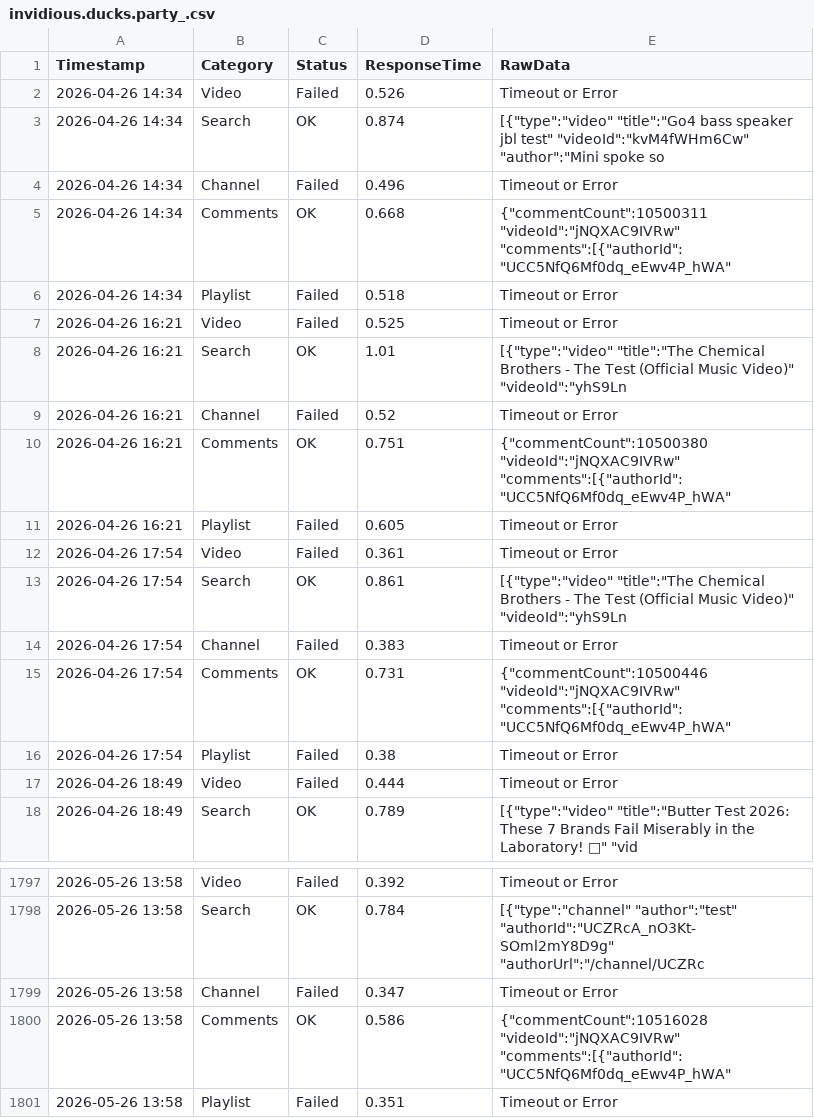
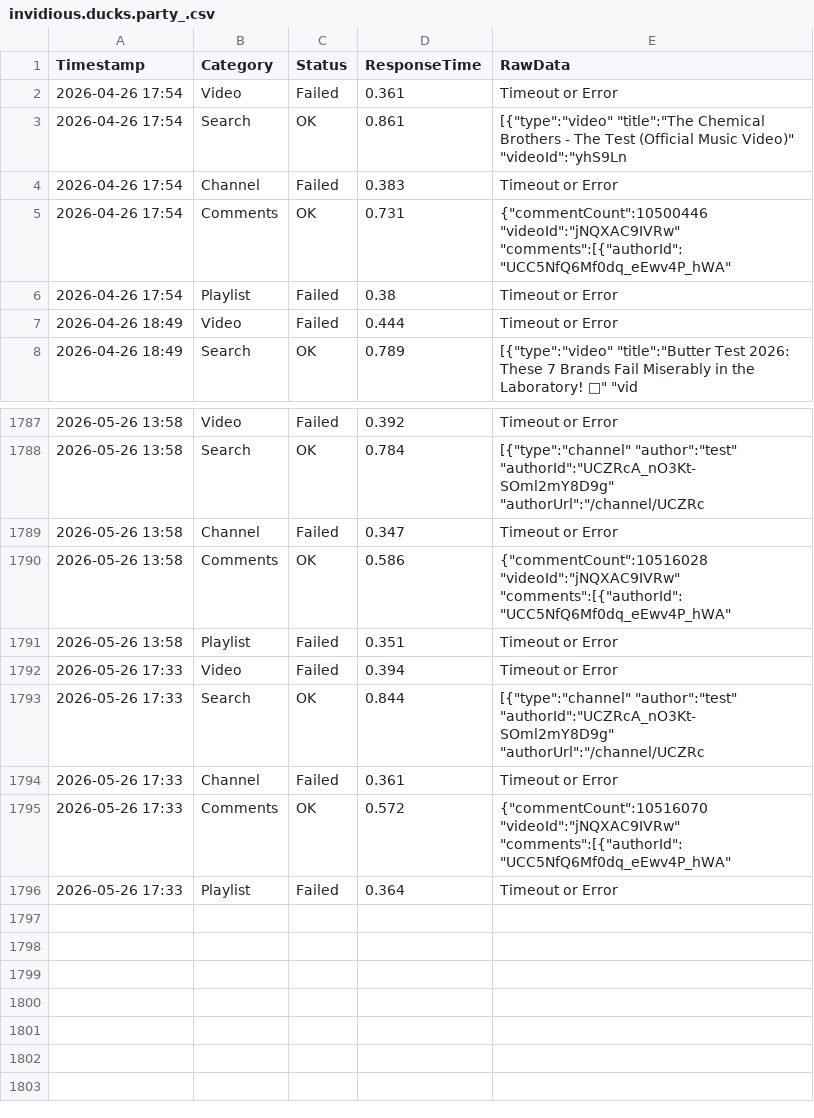
Before and after one commit to yuto1106110/invidious-health, a CSV file: logs/invidious.ducks.party_.csv, drawn as a sheet; only a part is shown, gaps mark what is left out.

```diff
--- a/logs/invidious.ducks.party_.csv
+++ b/logs/invidious.ducks.party_.csv
@@ -1,12 +1,2 @@
 Timestamp,Category,Status,ResponseTime,RawData
-2026-04-26 14:34,Video,Failed,0.526,Timeout or Error
-2026-04-26 14:34,Search,OK,0.874,"[{""type"":""video"" ""title"":""Go4 bass speaker jbl test"" ""videoId"":""kvM4fWHm6Cw"" ""author"":""Mini spoke so"
-2026-04-26 14:34,Channel,Failed,0.496,Timeout or Error
-2026-04-26 14:34,Comments,OK,0.668,"{""commentCount"":10500311 ""videoId"":""jNQXAC9IVRw"" ""comments"":[{""authorId"":""UCC5NfQ6Mf0dq_eEwv4P_hWA"" "
-2026-04-26 14:34,Playlist,Failed,0.518,Timeout or Error
-2026-04-26 16:21,Video,Failed,0.525,Timeout or Error
-2026-04-26 16:21,Search,OK,1.01,"[{""type"":""video"" ""title"":""The Chemical Brothers - The Test (Official Music Video)"" ""videoId"":""yhS9Ln"
-2026-04-26 16:21,Channel,Failed,0.52,Timeout or Error
-2026-04-26 16:21,Comments,OK,0.751,"{""commentCount"":10500380 ""videoId"":""jNQXAC9IVRw"" ""comments"":[{""authorId"":""UCC5NfQ6Mf0dq_eEwv4P_hWA"" "
-2026-04-26 16:21,Playlist,Failed,0.605,Timeout or Error
 2026-04-26 17:54,Video,Failed,0.361,Timeout or Error
@@ -1801 +1791,6 @@ Timestamp,Category,Status,ResponseTime,RawData
 2026-05-26 13:58,Playlist,Failed,0.351,Timeout or Error
+2026-05-26 17:33,Video,Failed,0.394,Timeout or Error
+2026-05-26 17:33,Search,OK,0.844,"[{""type"":""channel"" ""author"":""test"" ""authorId"":""UCZRcA_nO3Kt-SOml2mY8D9g"" ""authorUrl"":""/channel/UCZRc"
+2026-05-26 17:33,Channel,Failed,0.361,Timeout or Error
+2026-05-26 17:33,Comments,OK,0.572,"{""commentCount"":10516070 ""videoId"":""jNQXAC9IVRw"" ""comments"":[{""authorId"":""UCC5NfQ6Mf0dq_eEwv4P_hWA"" "
+2026-05-26 17:33,Playlist,Failed,0.364,Timeout or Error
```
Also changed, not shown: logs/inv.kamuridesu.com_.csv, logs/invidious.f5.si_.csv, 8 other files.
